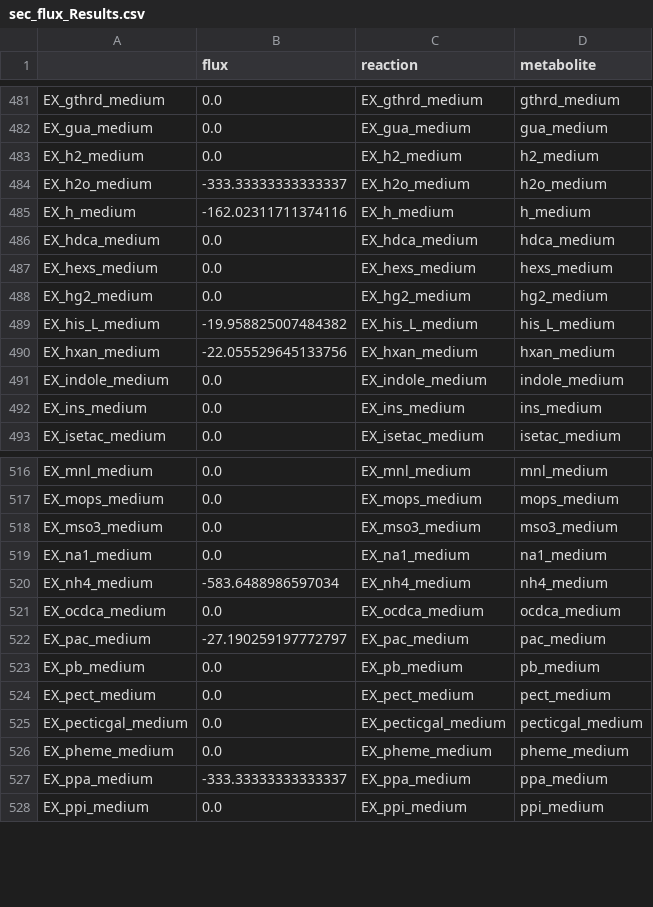
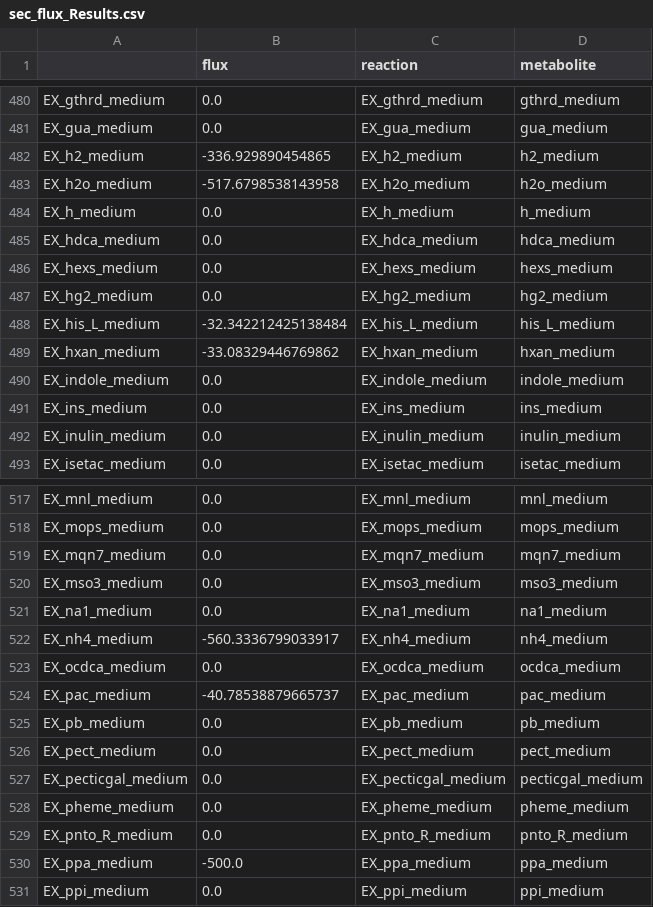
Before and after one commit to TobyL98/RP2_gutFBA, a CSV file: first_model/Results/sec_flux_Results.csv, drawn as a sheet; only a part is shown, gaps mark what is left out; the diff covers the shown part only.

```diff
--- a/first_model/Results/sec_flux_Results.csv
+++ b/first_model/Results/sec_flux_Results.csv
@@ -482,5 +481,5 @@ EX_gthrd_medium,0.0,EX_gthrd_medium,gthrd_medium
 EX_gua_medium,0.0,EX_gua_medium,gua_medium
-EX_h2_medium,0.0,EX_h2_medium,h2_medium
-EX_h2o_medium,-333.33333333333337,EX_h2o_medium,h2o_medium
-EX_h_medium,-162.02311711374116,EX_h_medium,h_medium
+EX_h2_medium,-336.929890454865,EX_h2_medium,h2_medium
+EX_h2o_medium,-517.6798538143958,EX_h2o_medium,h2o_medium
+EX_h_medium,0.0,EX_h_medium,h_medium
 EX_hdca_medium,0.0,EX_hdca_medium,hdca_medium
@@ -488,6 +487,7 @@ EX_hexs_medium,0.0,EX_hexs_medium,hexs_medium
 EX_hg2_medium,0.0,EX_hg2_medium,hg2_medium
-EX_his_L_medium,-19.958825007484382,EX_his_L_medium,his_L_medium
-EX_hxan_medium,-22.055529645133756,EX_hxan_medium,hxan_medium
+EX_his_L_medium,-32.342212425138484,EX_his_L_medium,his_L_medium
+EX_hxan_medium,-33.08329446769862,EX_hxan_medium,hxan_medium
 EX_indole_medium,0.0,EX_indole_medium,indole_medium
 EX_ins_medium,0.0,EX_ins_medium,ins_medium
+EX_inulin_medium,0.0,EX_inulin_medium,inulin_medium
 EX_isetac_medium,0.0,EX_isetac_medium,isetac_medium
@@ -517,7 +518,8 @@ EX_mnl_medium,0.0,EX_mnl_medium,mnl_medium
 EX_mops_medium,0.0,EX_mops_medium,mops_medium
+EX_mqn7_medium,0.0,EX_mqn7_medium,mqn7_medium
 EX_mso3_medium,0.0,EX_mso3_medium,mso3_medium
 EX_na1_medium,0.0,EX_na1_medium,na1_medium
-EX_nh4_medium,-583.6488986597034,EX_nh4_medium,nh4_medium
+EX_nh4_medium,-560.3336799033917,EX_nh4_medium,nh4_medium
 EX_ocdca_medium,0.0,EX_ocdca_medium,ocdca_medium
-EX_pac_medium,-27.190259197772797,EX_pac_medium,pac_medium
+EX_pac_medium,-40.78538879665737,EX_pac_medium,pac_medium
 EX_pb_medium,0.0,EX_pb_medium,pb_medium
@@ -526,3 +528,4 @@ EX_pecticgal_medium,0.0,EX_pecticgal_medium,pecticgal_medium
 EX_pheme_medium,0.0,EX_pheme_medium,pheme_medium
-EX_ppa_medium,-333.33333333333337,EX_ppa_medium,ppa_medium
+EX_pnto_R_medium,0.0,EX_pnto_R_medium,pnto_R_medium
+EX_ppa_medium,-500.0,EX_ppa_medium,ppa_medium
 EX_ppi_medium,0.0,EX_ppi_medium,ppi_medium
```
Also changed, not shown: 6 added rows, 3 removed rows and 23 edited cells elsewhere in this file, first_model/Outputs/average/dummy_ave.csv, first_model/Results/up_flux_Results.csv, 8 other files.
